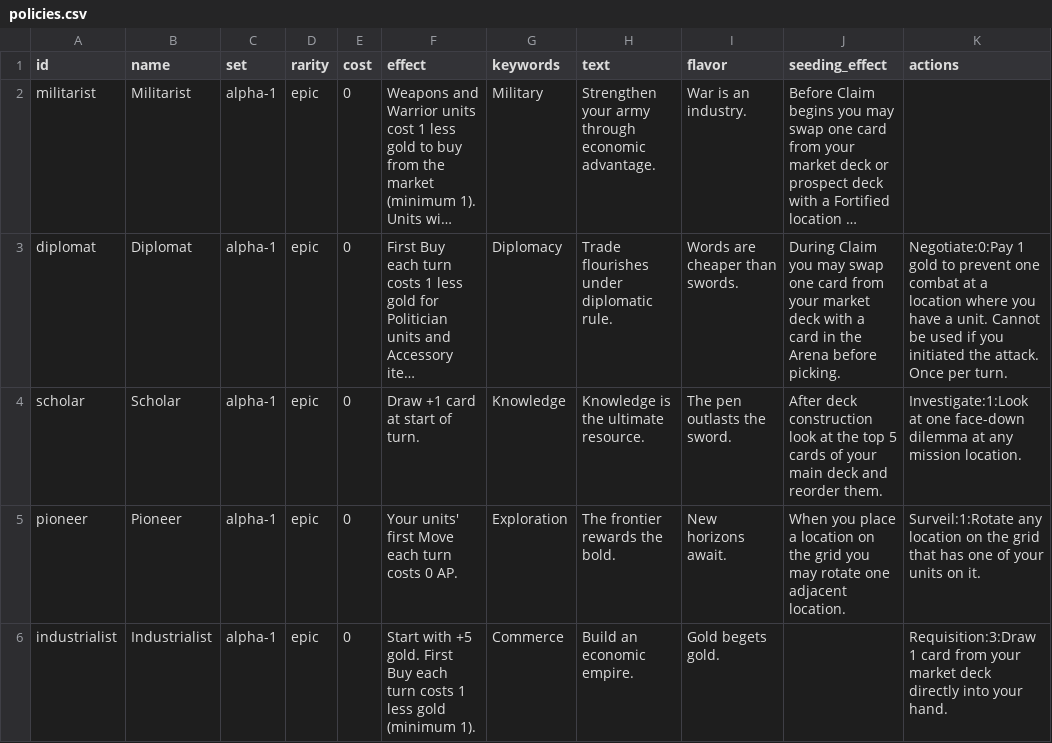
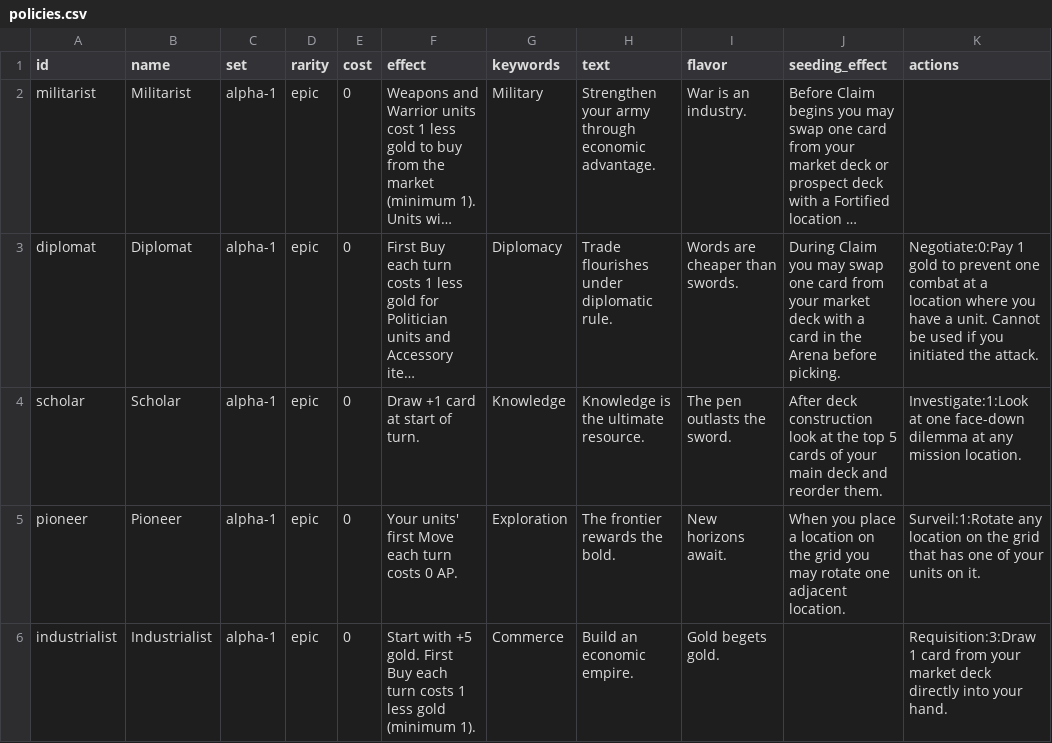
Before and after one commit to lalli-oni/cards, a CSV file: library/sets/alpha-1/policies.csv, drawn as a sheet; only a part is shown; long unchanged cells end in …; the diff names each change by its address in the sheet, - before the commit and + after, or states it on an @@ line.

```diff
--- a/library/sets/alpha-1/policies.csv
+++ b/library/sets/alpha-1/policies.csv
-K3 (actions): …the attack. Once per turn.
+K3 (actions): …the attack.
```
